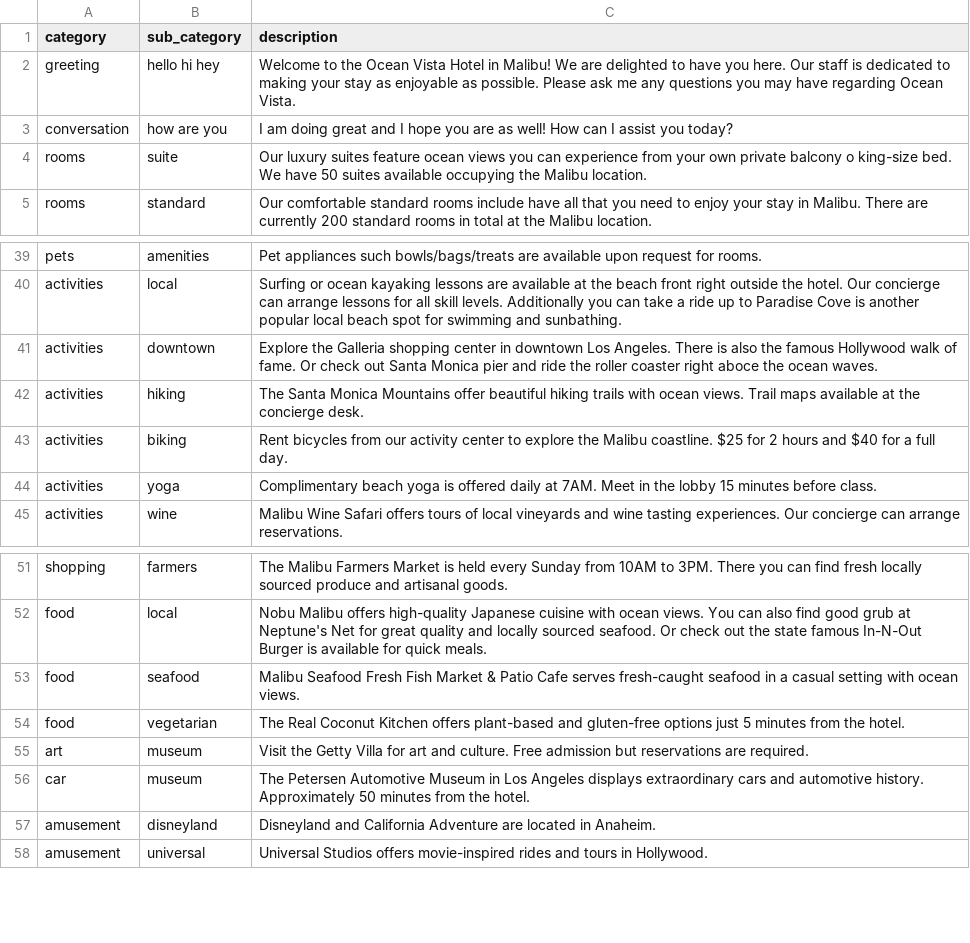
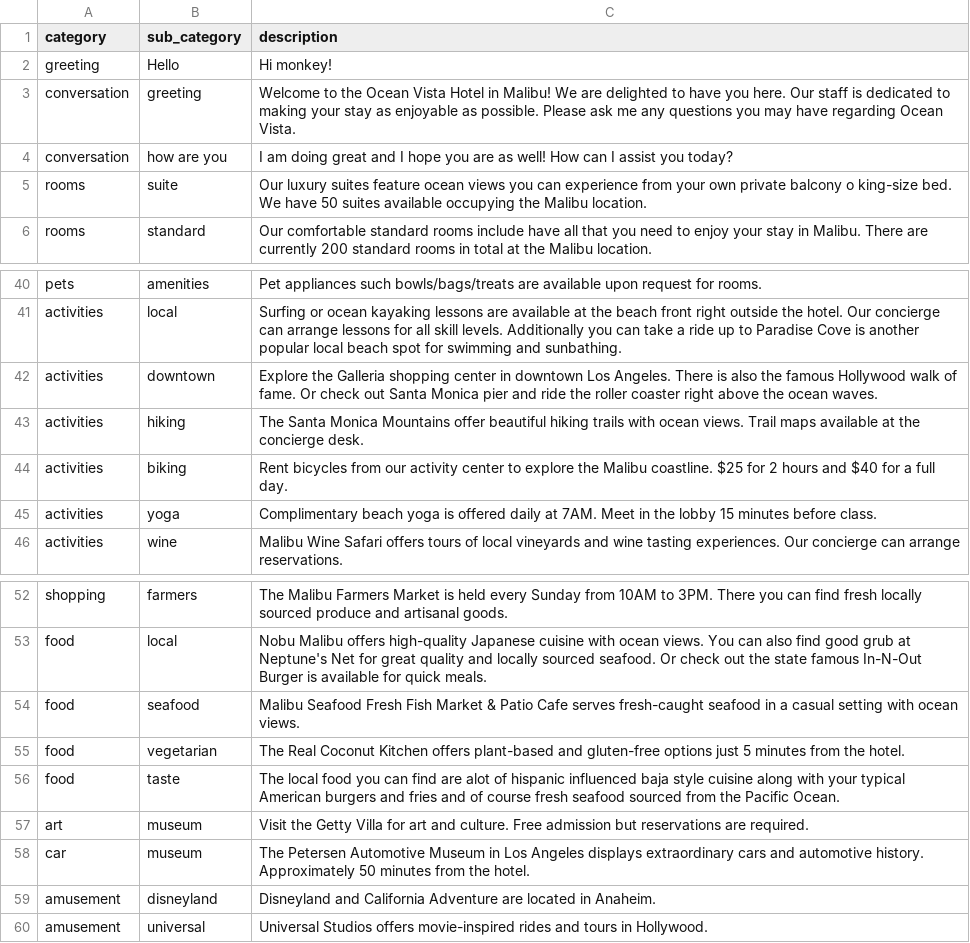
Before and after one commit to AvniIsrani1/flask-hotel, a CSV file: HOTEL/csv_data/hotel_info.csv, drawn as a sheet; only a part is shown, gaps mark what is left out.

```diff
--- a/HOTEL/csv_data/hotel_info.csv
+++ b/HOTEL/csv_data/hotel_info.csv
@@ -1,3 +1,4 @@
 category,sub_category,description
-greeting, hello hi hey,Welcome to the Ocean Vista Hotel in Malibu! We are delighted to have you here. Our staff is dedicated to making your stay as enjoyable as possible. Please ask me any questions you may have regarding Ocean Vista.
+greeting, Hello, Hi monkey!
+conversation, greeting, Welcome to the Ocean Vista Hotel in Malibu! We are delighted to have you here. Our staff is dedicated to making your stay as enjoyable as possible. Please ask me any questions you may have regarding Ocean Vista.
 conversation, how are you, I am doing great and I hope you are as well! How can I assist you today?
@@ -40,3 +41,3 @@ pets,amenities, Pet appliances such bowls/bags/treats are available upon request
 activities,local,Surfing or ocean kayaking lessons are available at the beach front right outside the hotel. Our concierge can arrange lessons for all skill levels. Additionally you can take a ride up to Paradise Cove is another popular local beach spot for swimming and sunbathing.
-activities,downtown,Explore the Galleria shopping center in downtown Los Angeles. There is also the famous Hollywood walk of fame. Or check out Santa Monica pier and ride the roller coaster right aboce the ocean waves.
+activities,downtown,Explore the Galleria shopping center in downtown Los Angeles. There is also the famous Hollywood walk of fame. Or check out Santa Monica pier and ride the roller coaster right above the ocean waves.
 activities,hiking,The Santa Monica Mountains offer beautiful hiking trails with ocean views. Trail maps available at the concierge desk.
@@ -54,2 +55,3 @@ food,seafood,Malibu Seafood Fresh Fish Market & Patio Cafe serves fresh-caught s
 food,vegetarian,The Real Coconut Kitchen offers plant-based and gluten-free options just 5 minutes from the hotel.
+food,taste, The local food you can find are alot of hispanic influenced baja style cuisine along with your typical American burgers and fries and of course fresh seafood sourced from the Pacific Ocean.
 art,museum,Visit the Getty Villa for art and culture. Free admission but reservations are required.
```
Also changed, not shown: 5 other files.
